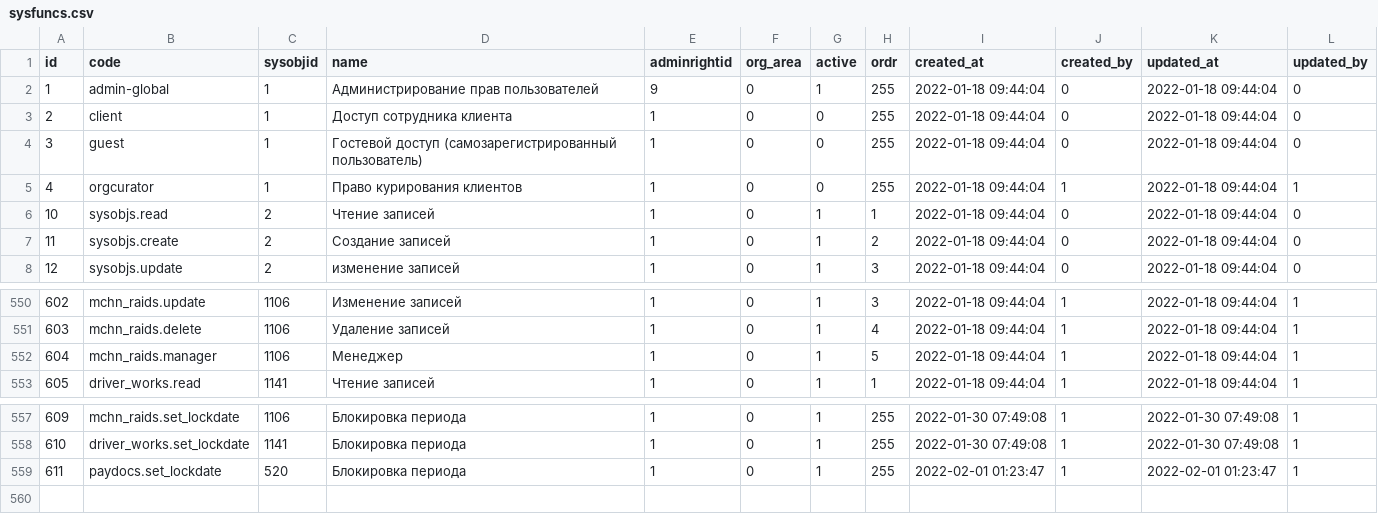
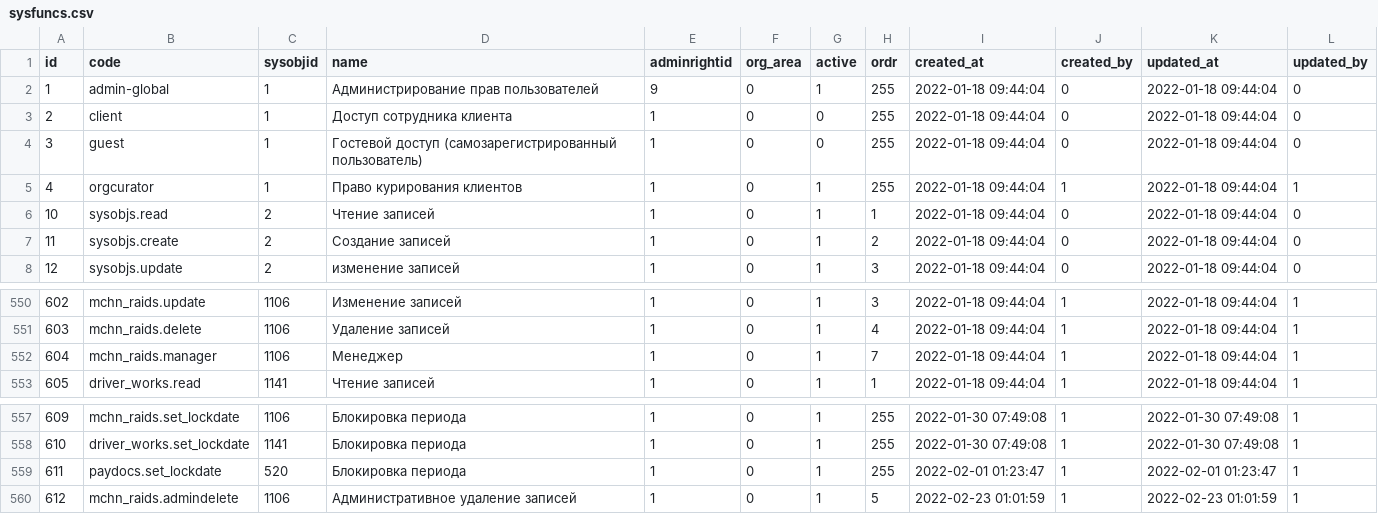
Before and after one commit to snsusa02-png/sas3, a CSV file: database/seeds/src/sys/sysfuncs.csv, drawn as a sheet; only a part is shown, gaps mark what is left out.

Commit message:
mchn_raids - поиск по дате, по регистратору. Административное удаление. Права менеджера на редактирование чужой записи. При созранении рейса - остаемся в карточке

```diff
--- a/database/seeds/src/sys/sysfuncs.csv
+++ b/database/seeds/src/sys/sysfuncs.csv
@@ -4,3 +4,3 @@ id,code,sysobjid,name,adminrightid,org_area,active,ordr,created_at,created_by,up
 3,guest,1,"Гостевой доступ (самозарегистрированный пользователь)",1,0,0,255,"2022-01-18 09:44:04",0,"2022-01-18 09:44:04",0
-4,orgcurator,1,"Право курирования клиентов",1,0,0,255,"2022-01-18 09:44:04",1,"2022-01-18 09:44:04",1
+4,orgcurator,1,"Право курирования клиентов",1,0,1,255,"2022-01-18 09:44:04",1,"2022-01-18 09:44:04",1
 10,sysobjs.read,2,"Чтение записей",1,0,1,1,"2022-01-18 09:44:04",0,"2022-01-18 09:44:04",0
@@ -551,3 +551,3 @@ id,code,sysobjid,name,adminrightid,org_area,active,ordr,created_at,created_by,up
 603,mchn_raids.delete,1106,"Удаление записей",1,0,1,4,"2022-01-18 09:44:04",1,"2022-01-18 09:44:04",1
-604,mchn_raids.manager,1106,Менеджер,1,0,1,5,"2022-01-18 09:44:04",1,"2022-01-18 09:44:04",1
+604,mchn_raids.manager,1106,Менеджер,1,0,1,7,"2022-01-18 09:44:04",1,"2022-01-18 09:44:04",1
 605,driver_works.read,1141,"Чтение записей",1,0,1,1,"2022-01-18 09:44:04",1,"2022-01-18 09:44:04",1
@@ -559 +559,2 @@ id,code,sysobjid,name,adminrightid,org_area,active,ordr,created_at,created_by,up
 611,paydocs.set_lockdate,520,"Блокировка периода",1,0,1,255,"2022-02-01 01:23:47",1,"2022-02-01 01:23:47",1
+612,mchn_raids.admindelete,1106,"Административное удаление записей",1,0,1,5,"2022-02-23 01:01:59",1,"2022-02-23 01:01:59",1
```
Also changed, not shown: 9 other files.
